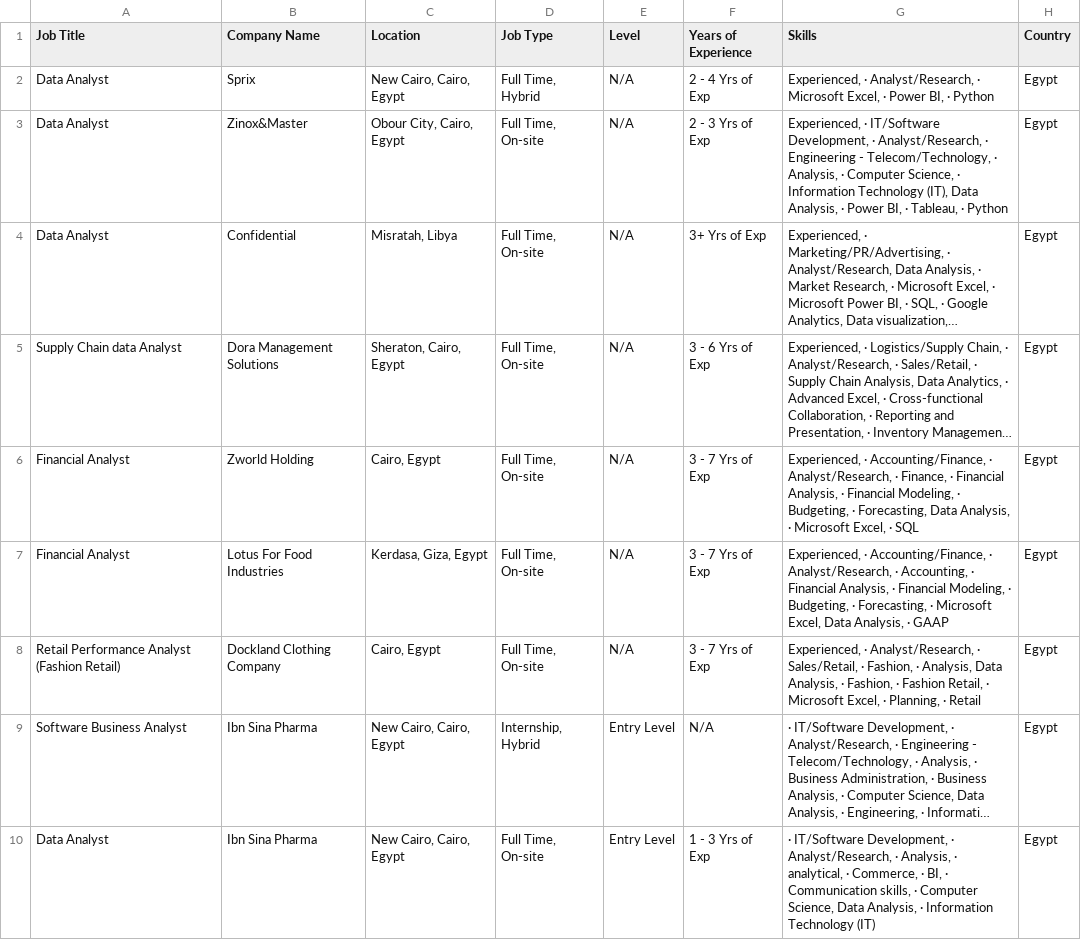
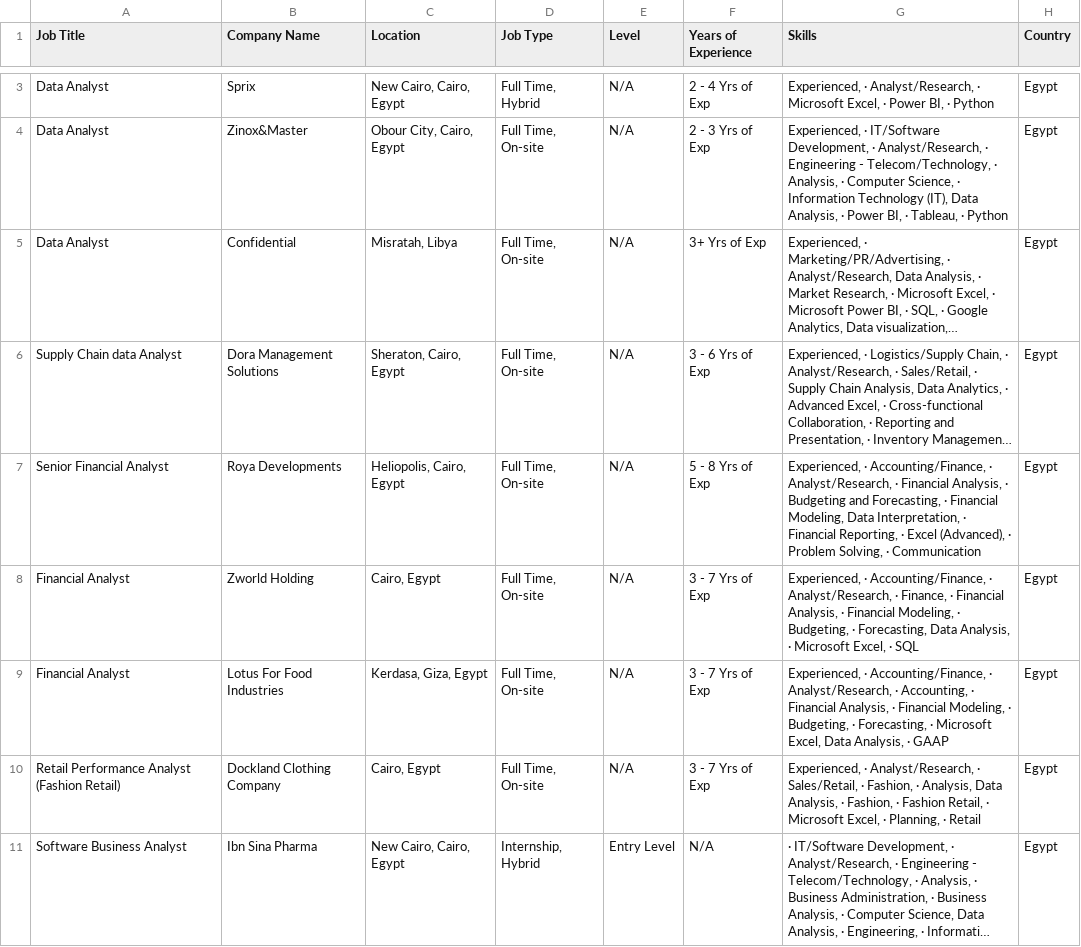
Before and after one commit to ahmedtarek-mel/Wuzzuf-Job-Market-Analysis, a CSV file: data/wuzzuf_jobs_raw.csv, drawn as a sheet; only a part is shown, gaps mark what is left out; the shorter side is filled out with more unchanged rows; long unchanged cells end in …; the diff covers the shown part only; the diff names each change by its address in the sheet, - before the commit and + after, or states it on an @@ line.

```diff
--- a/data/wuzzuf_jobs_raw.csv
+++ b/data/wuzzuf_jobs_raw.csv
+row 7: Senior Financial Analyst | Roya Developments | Heliopolis, Cairo, Egypt | Full Time, On-site | N/A | 5 - 8 Yrs of Exp | Experienced, · Accounting/Finance, · Analyst/Research, · Financial Analysis, · Budgeting and Forecasting, · Financial Modeling, Data Interpretation, · Financial Reporting, · Excel (Advanced), · Problem Solving, · Communication | Egypt
```
Also changed, not shown: 1 added row, 2 removed rows and 4 moved rows elsewhere in this file.
